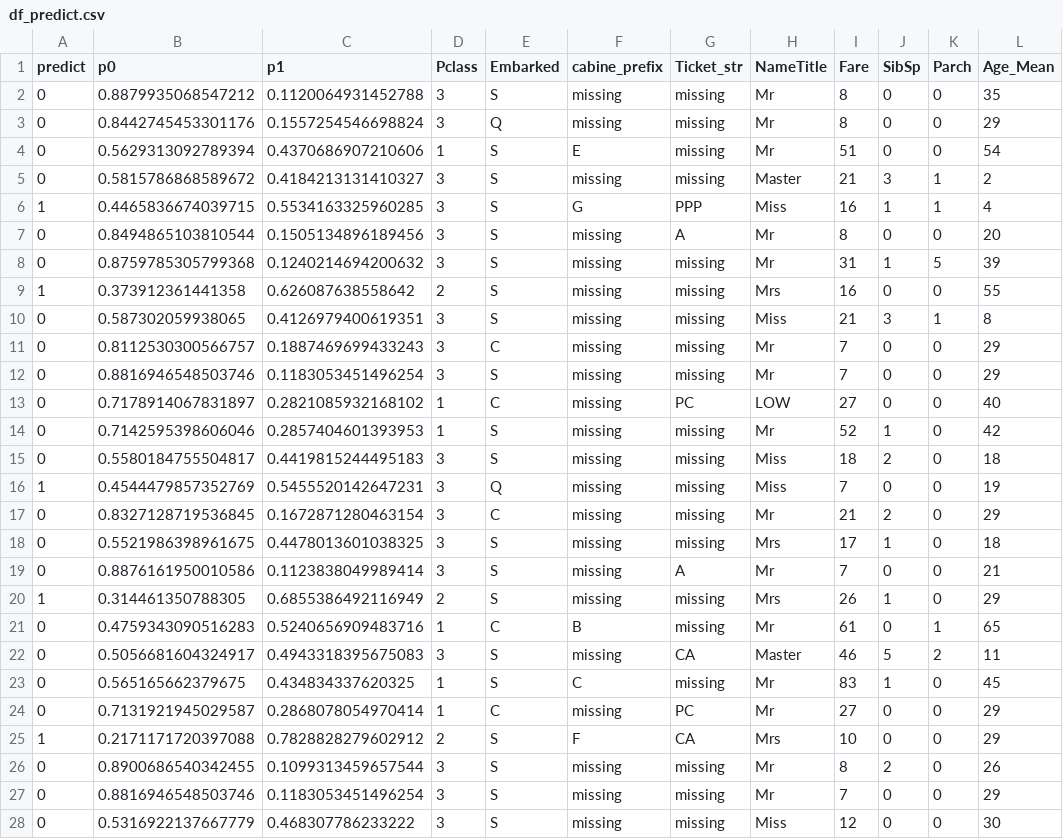
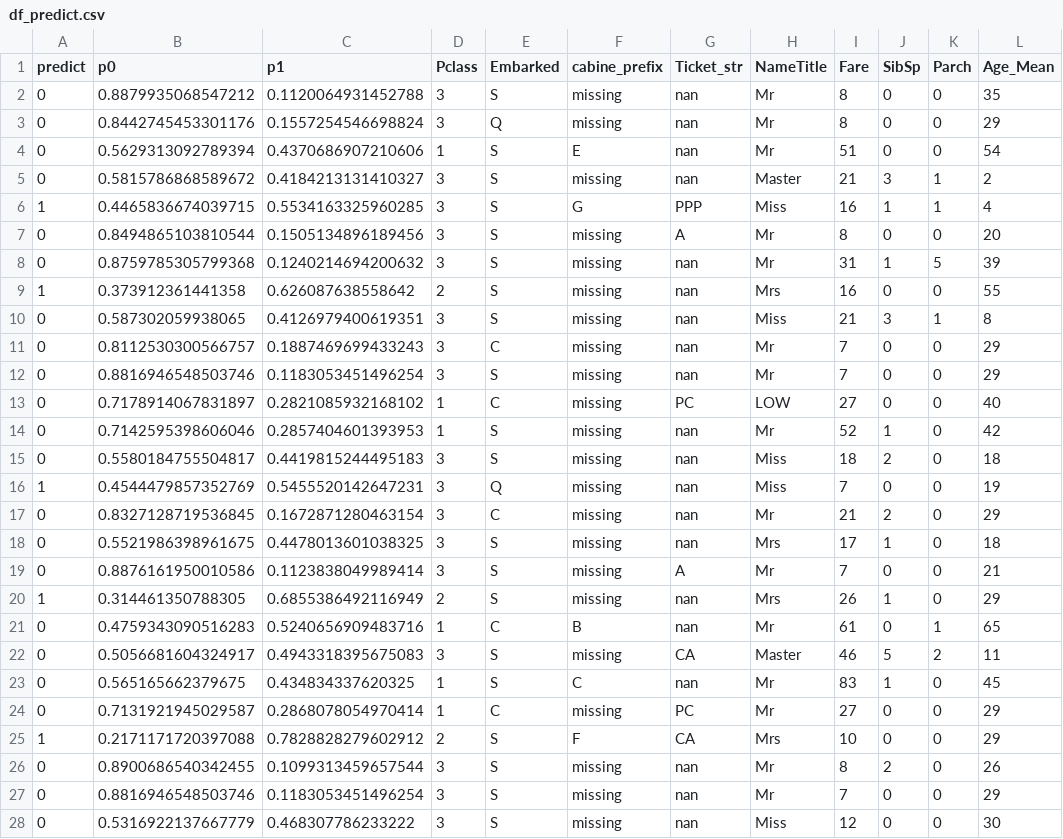
Before and after one commit to maxreis86/FIEP-Machine-Learning-e-Computacao-em-Nuvem, a CSV file: aula_01_titanic_h2o_automl/titanic/df_predict.csv, drawn as a sheet; only a part is shown; the diff covers the shown part only; the diff names each change by its address in the sheet, - before the commit and + after, or states it on an @@ line.

```diff
--- a/aula_01_titanic_h2o_automl/titanic/df_predict.csv
+++ b/aula_01_titanic_h2o_automl/titanic/df_predict.csv
-G2:G5 (Ticket_str): missing
+G2:G5 (Ticket_str): nan
-G8:G12 (Ticket_str): missing
+G8:G12 (Ticket_str): nan
-G14:G18 (Ticket_str): missing
+G14:G18 (Ticket_str): nan
-G20:G21 (Ticket_str): missing
+G20:G21 (Ticket_str): nan
-G23 (Ticket_str): missing
+G23 (Ticket_str): nan
-G26:G28 (Ticket_str): missing
+G26:G28 (Ticket_str): nan
```
Also changed, not shown: 153 edited cells elsewhere in this file, aula_01_titanic_h2o_automl/titanic/dataprep_df.csv, 31 other files.
